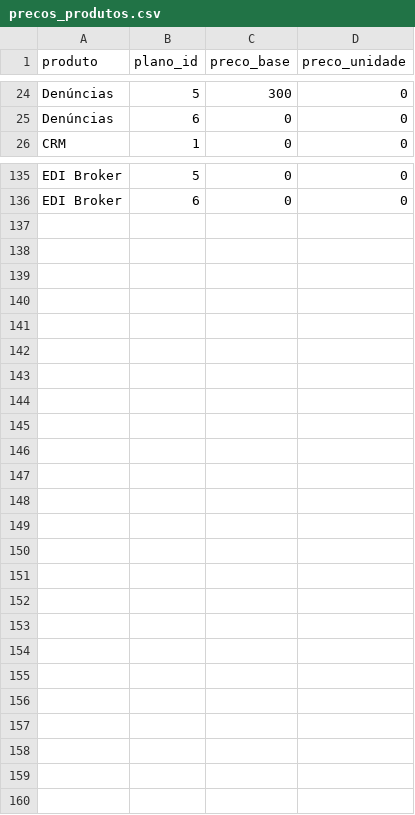
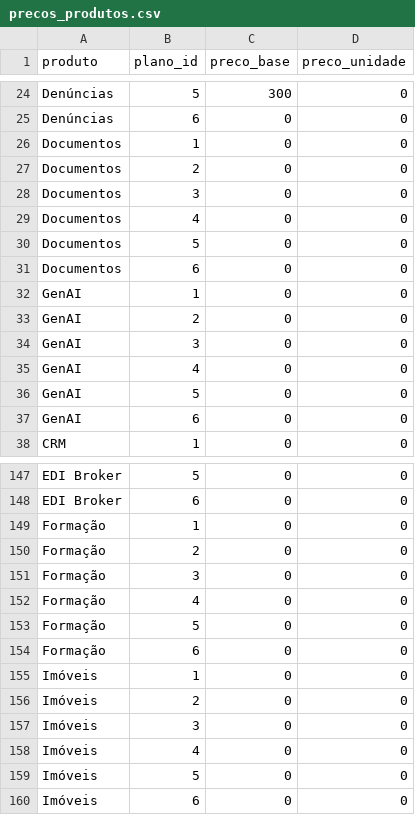
Before and after one commit to joseacardoso/evolution, a CSV file: precos_produtos.csv, drawn as a sheet; only a part is shown, gaps mark what is left out; the diff names each change by its address in the sheet, - before the commit and + after, or states it on an @@ line.

Commit message:
Update precos_produtos.csv

```diff
--- a/precos_produtos.csv
+++ b/precos_produtos.csv
+row 26: Documentos | 1 | 0 | 0
+row 27: Documentos | 2 | 0 | 0
+row 28: Documentos | 3 | 0 | 0
+row 29: Documentos | 4 | 0 | 0
+row 30: Documentos | 5 | 0 | 0
+row 31: Documentos | 6 | 0 | 0
+row 32: GenAI | 1 | 0 | 0
+row 33: GenAI | 2 | 0 | 0
+row 34: GenAI | 3 | 0 | 0
+row 35: GenAI | 4 | 0 | 0
+row 36: GenAI | 5 | 0 | 0
+row 37: GenAI | 6 | 0 | 0
+row 149: Formação | 1 | 0 | 0
+row 150: Formação | 2 | 0 | 0
+row 151: Formação | 3 | 0 | 0
+row 152: Formação | 4 | 0 | 0
+row 153: Formação | 5 | 0 | 0
+row 154: Formação | 6 | 0 | 0
+row 155: Imóveis | 1 | 0 | 0
+row 156: Imóveis | 2 | 0 | 0
+row 157: Imóveis | 3 | 0 | 0
+row 158: Imóveis | 4 | 0 | 0
+row 159: Imóveis | 5 | 0 | 0
+row 160: Imóveis | 6 | 0 | 0
```
